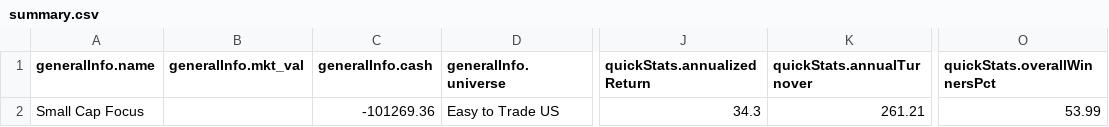
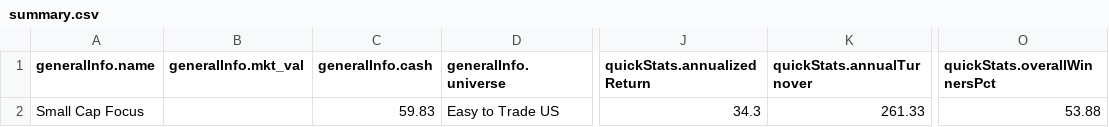
Before and after one commit to smian0/p123api-client, a CSV file: src/p123api_client/strategy/output/summary.csv, drawn as a sheet; only a part is shown, gaps mark what is left out; the diff names each change by its address in the sheet, - before the commit and + after, or states it on an @@ line.

```diff
--- a/src/p123api_client/strategy/output/summary.csv
+++ b/src/p123api_client/strategy/output/summary.csv
-C2 (generalInfo.cash): -101269.36
+C2 (generalInfo.cash): 59.83
-K2 (quickStats.annualTurnover): 261.21
+K2 (quickStats.annualTurnover): 261.33
-O2 (quickStats.overallWinnersPct): 53.99
+O2 (quickStats.overallWinnersPct): 53.88
```
Also changed, not shown: src/p123api_client/strategy/output/holdings.csv, src/p123api_client/strategy/output/stats.csv, 25 other files.
